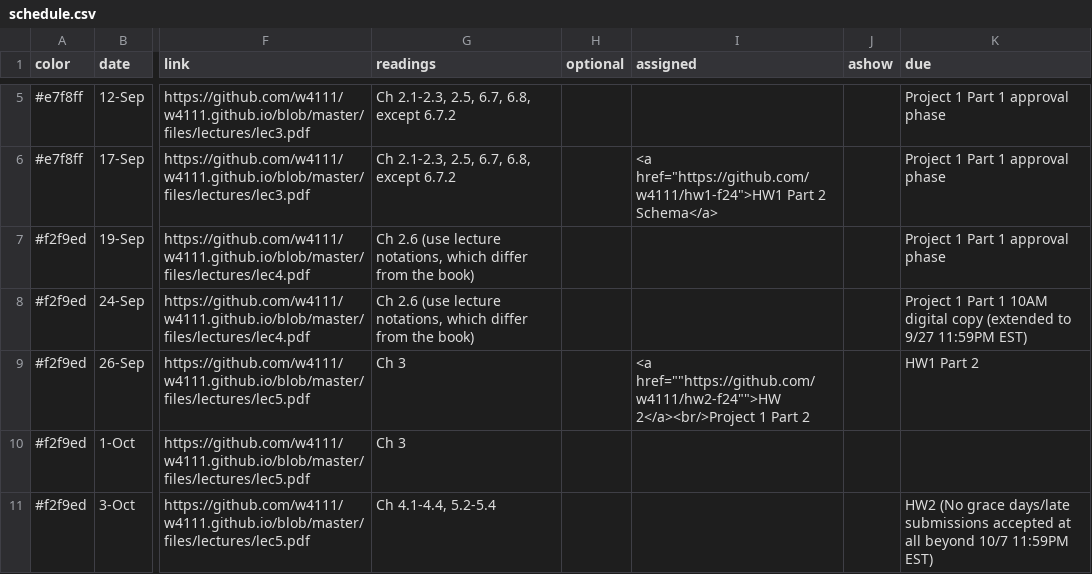
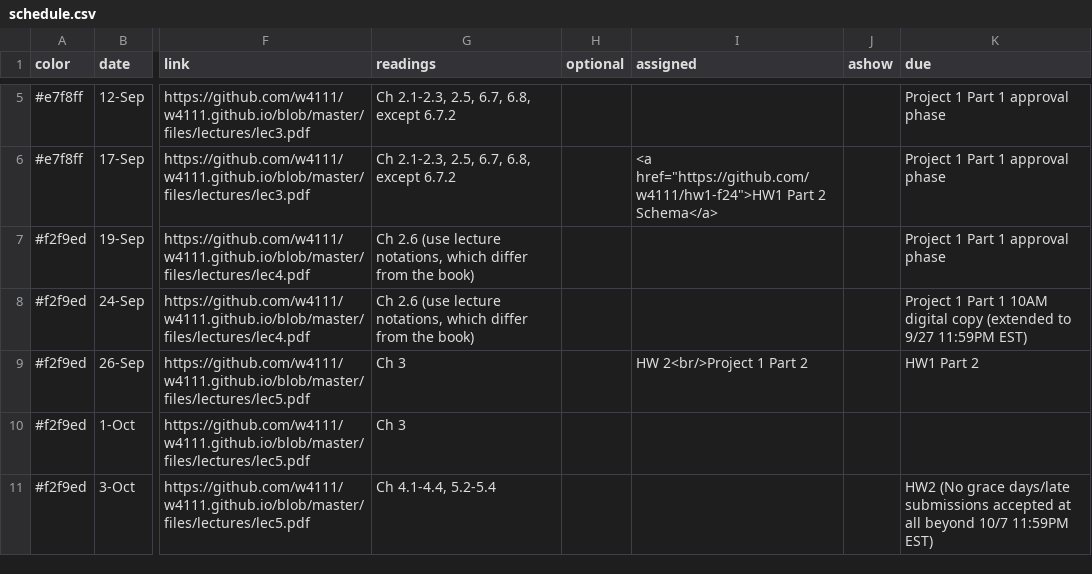
Before and after one commit to w4111/w4111.github.io, a CSV file: _data/schedule.csv, drawn as a sheet; only a part is shown, gaps mark what is left out; the diff names each change by its address in the sheet, - before the commit and + after, or states it on an @@ line.

Commit message:
Update schedule.csv

```diff
--- a/_data/schedule.csv
+++ b/_data/schedule.csv
-I9 (assigned): <a href=""https://github.com/w4111/hw2-f24"">HW 2</a><br/>Project 1 Part…
+I9 (assigned): HW 2<br/>Project 1 Part…
```
